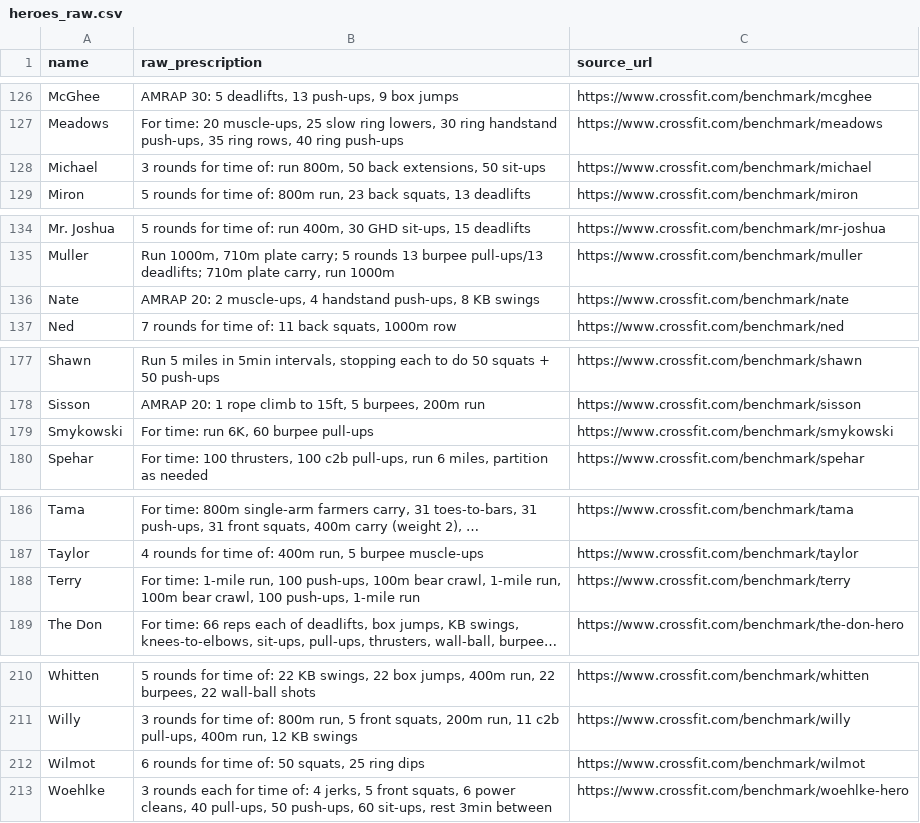
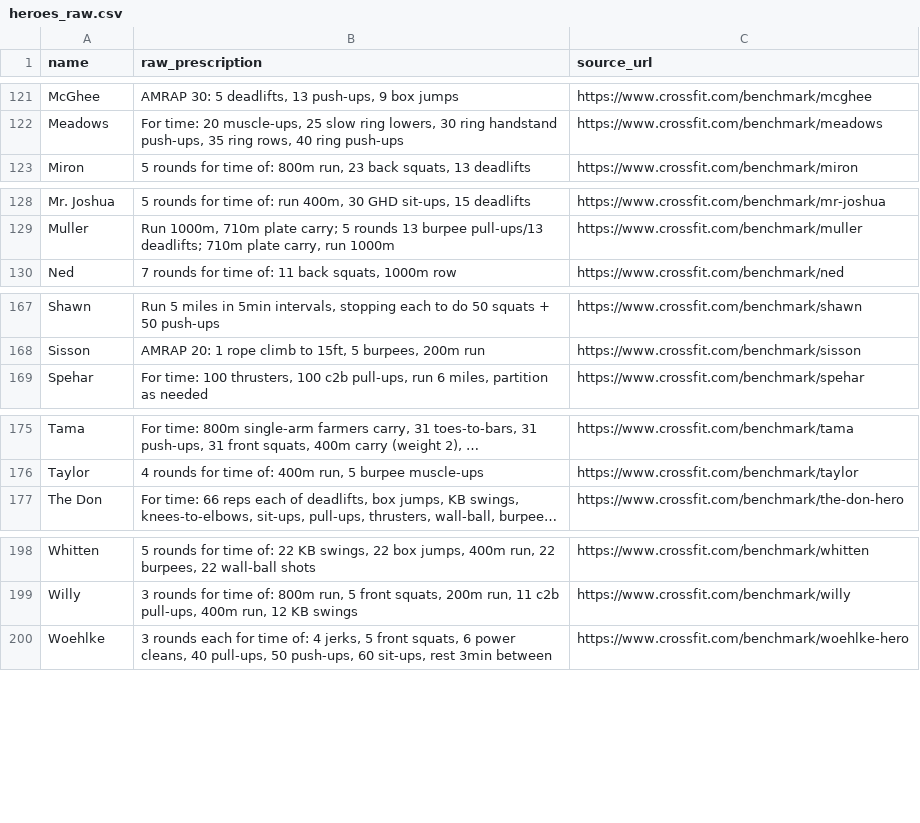
Before and after one commit to WodWiz/open-wod-db, a CSV file: data/staging/heroes_raw.csv, drawn as a sheet; only a part is shown, gaps mark what is left out; long unchanged cells end in …; the diff covers the shown part only; the diff names each change by its address in the sheet, - before the commit and + after, or states it on an @@ line.

Commit message:
Add batch 1: 12 source-verified load-free Hero WODs
Structures Griff, Jerry, Michael, Riley, Ryan, Wilmot, Terry, Hamilton,
Loredo, Jared, Smykowski, and Rocket from the staging CSV into
schema-valid entries. All are bodyweight/running/rowing/swimming with no
prescribed barbell load, so nothing is fabricated — each was verified
against its crossfit.com/benchmark source page. Riley and Smykowski
record their optional weight-vest instruction in source_notes.

Generated via scripts/build_heroes_batch1.py (source of truth, mirroring
build_heroes_core.py). Removes the 13 corresponding rows from
data/staging/heroes_raw.csv (the 12 above plus a stale duplicate Nate
row already structured in the core batch), and rebuilds data/index.json
(52 -> 64 entries) and the per-entry .md twins.

```diff
--- a/data/staging/heroes_raw.csv
+++ b/data/staging/heroes_raw.csv
-row 128: Michael | 3 rounds for time of: run 800m, 50 back extensions, 50 sit-ups | https://www.crossfit.com/benchmark/michael
-row 136: Nate | AMRAP 20: 2 muscle-ups, 4 handstand push-ups, 8 KB swings | https://www.crossfit.com/benchmark/nate
-row 179: Smykowski | For time: run 6K, 60 burpee pull-ups | https://www.crossfit.com/benchmark/smykowski
-row 188: Terry | For time: 1-mile run, 100 push-ups, 100m bear crawl, 1-mile run, 100m bear crawl, 100 push-ups, 1-mile run | https://www.crossfit.com/benchmark/terry
-row 212: Wilmot | 6 rounds for time of: 50 squats, 25 ring dips | https://www.crossfit.com/benchmark/wilmot
```
Also changed, not shown: 8 removed rows elsewhere in this file, 26 other files.
